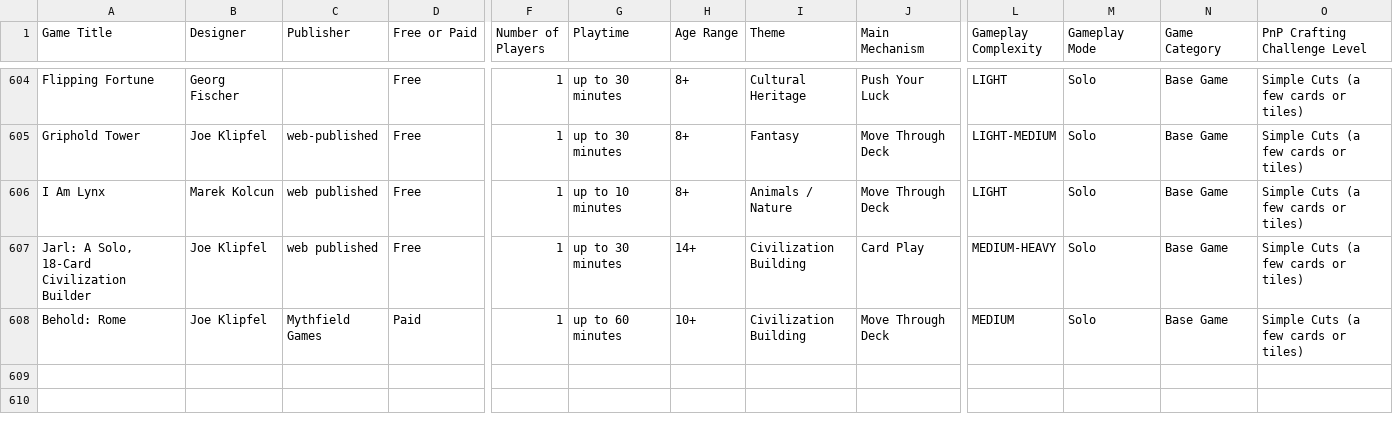
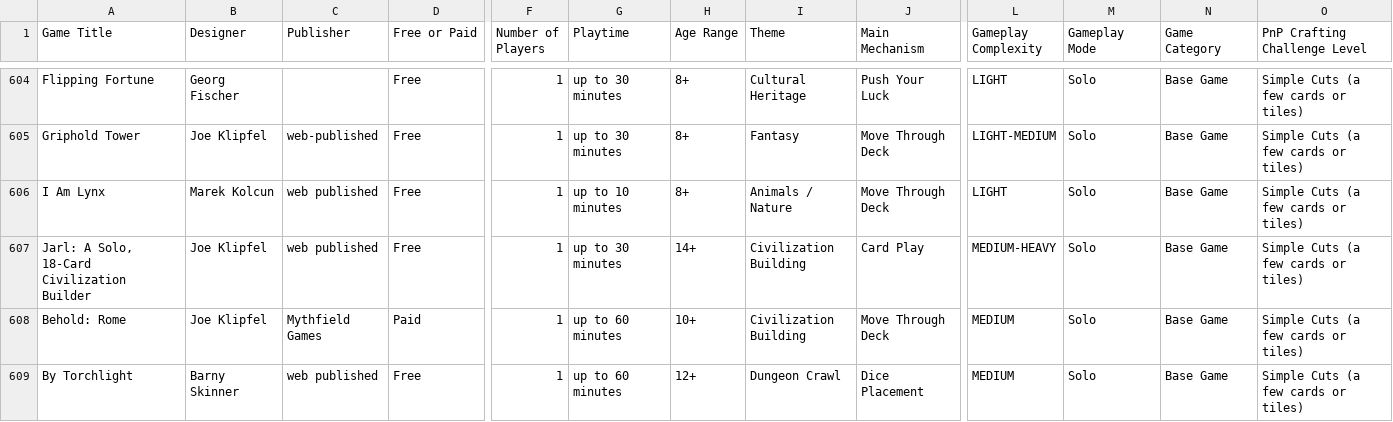
Before and after one commit to mgonzalvez/pnpfinder-lite, a CSV file: data/games.csv, drawn as a sheet; only a part is shown, gaps mark what is left out; rows hold the shown columns only; the diff names each change by its address in the sheet, - before the commit and + after, or states it on an @@ line.

Commit message:
chore: sync games.csv from Google Sheets (normalized from SHEET headers)

```diff
--- a/data/games.csv
+++ b/data/games.csv
+row 609: By Torchlight | Barny Skinner | web published | Free | 1 | up to 60 minutes | 12+ | Dungeon Crawl | Dice Placement | MEDIUM | Solo | Base Game | Simple Cuts (a few cards or tiles)
```
